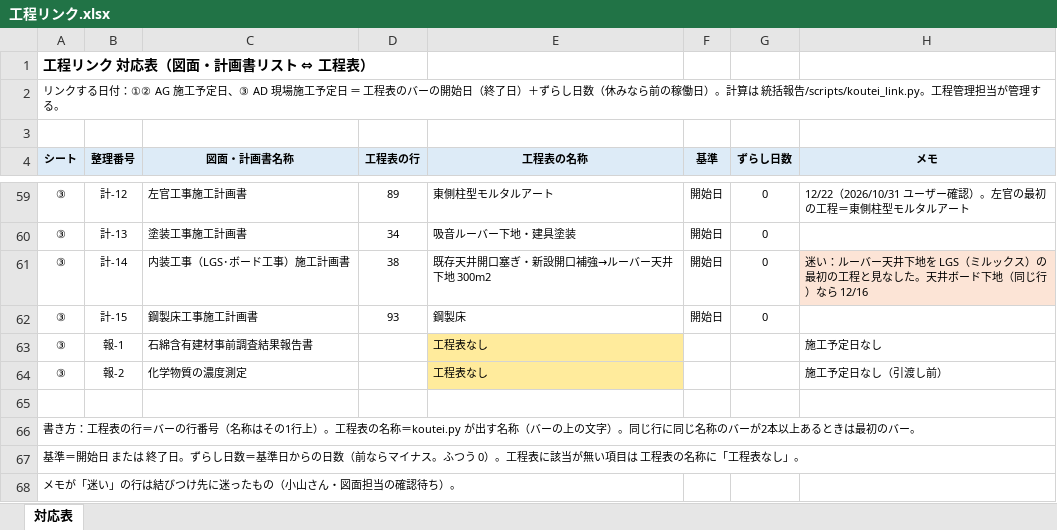
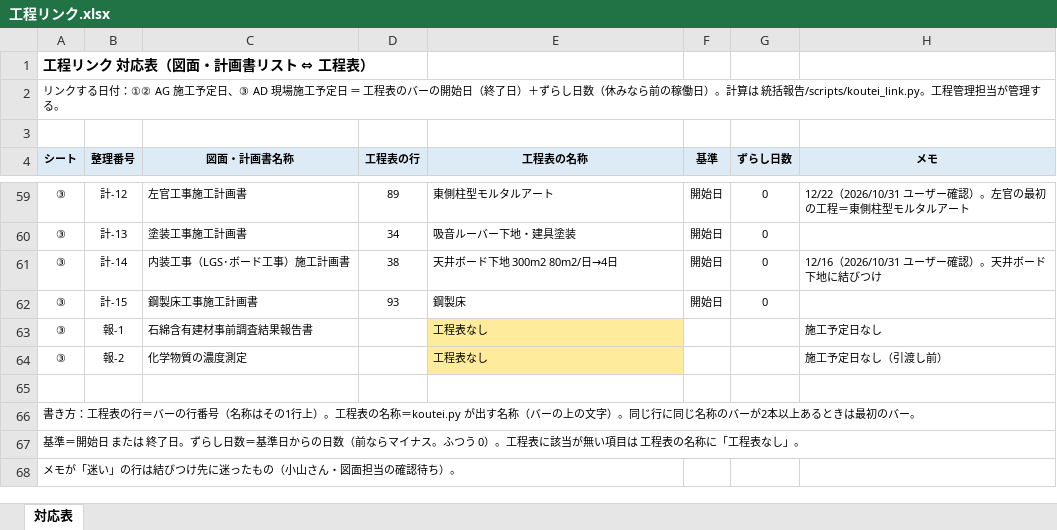
Before and after one commit to tutomukoyama1026-cpu/test-repo, an Excel workbook: 椙山改修/工程リンク.xlsx, sheet 対応表, drawn as a sheet; only a part is shown, gaps mark what is left out; values as stored, in another font and other column widths than the file's, no borders; the diff names each change by its address in the sheet, - before the commit and + after, or states it on an @@ line.

```diff
--- a/椙山改修/工程リンク.xlsx (sheet 対応表)
+++ b/椙山改修/工程リンク.xlsx (sheet 対応表)
-E61 (工程表の名称): 既存天井開口塞ぎ・新設開口補強→ルーバー天井下地 300m2
+E61 (工程表の名称): 天井ボード下地 300m2 80m2/日→4日
-H61 (メモ): 迷い：ルーバー天井下地を LGS（ミルックス）の最初の工程と見なした。天井ボード下地（同じ行）なら 12/16
+H61 (メモ): 12/16（2026/10/31 ユーザー確認）。天井ボード下地に結びつけ
-H61 fill: #FCE4D6
+H61 fill: none
```
